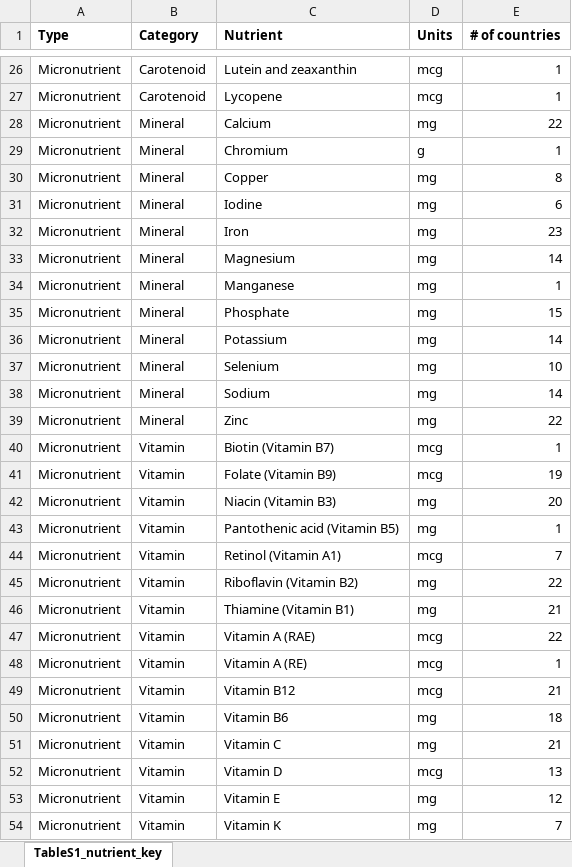
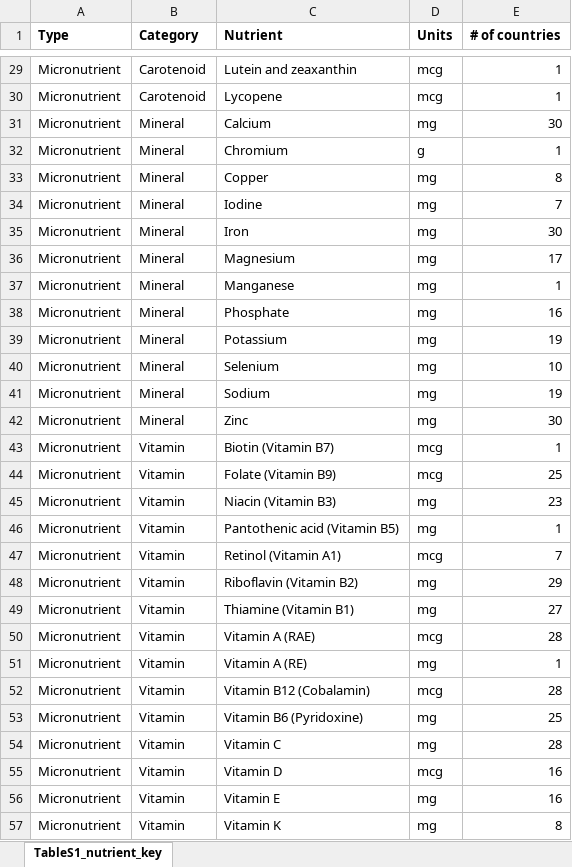
Before and after one commit to cfree14/subnational_nutrient_distributions, an Excel workbook: tables/TableS2_nutrient_key.xlsx, sheet TableS1_nutrient_key, drawn as a sheet; only a part is shown, gaps mark what is left out; values as stored, in another font and other column widths than the file's, no borders; addresses are those after the commit; the diff covers the shown part only; the diff names each change by its address in the sheet, - before the commit and + after, or states it on an @@ line.

```diff
--- a/tables/TableS2_nutrient_key.xlsx (sheet TableS1_nutrient_key)
+++ b/tables/TableS2_nutrient_key.xlsx (sheet TableS1_nutrient_key)
-E31 (# of countries): 22
+E31 (# of countries): 30
-E34 (# of countries): 6
+E34 (# of countries): 7
-E35 (# of countries): 23
+E35 (# of countries): 30
-E36 (# of countries): 14
+E36 (# of countries): 17
-E38 (# of countries): 15
+E38 (# of countries): 16
-E39 (# of countries): 14
+E39 (# of countries): 19
-E41 (# of countries): 14
+E41 (# of countries): 19
-E42 (# of countries): 22
+E42 (# of countries): 30
-E44 (# of countries): 19
+E44 (# of countries): 25
-E45 (# of countries): 20
+E45 (# of countries): 23
-E48 (# of countries): 22
+E48 (# of countries): 29
-E49 (# of countries): 21
+E49 (# of countries): 27
-E50 (# of countries): 22
+E50 (# of countries): 28
-D51 (Units): mcg
+D51 (Units): mg
-C52 (Nutrient): Vitamin B12
+C52 (Nutrient): Vitamin B12 (Cobalamin)
-E52 (# of countries): 21
+E52 (# of countries): 28
-C53 (Nutrient): Vitamin B6
+C53 (Nutrient): Vitamin B6 (Pyridoxine)
-E53 (# of countries): 18
+E53 (# of countries): 25
-E54 (# of countries): 21
+E54 (# of countries): 28
-E55 (# of countries): 13
+E55 (# of countries): 16
-E56 (# of countries): 12
+E56 (# of countries): 16
-E57 (# of countries): 7
+E57 (# of countries): 8
```
Also changed, not shown: 3 added rows and 14 edited cells elsewhere in this sheet, data/SPADE_nutrient_key.xlsx, tables/TableS4_country_key.xlsx, 39 other files.
